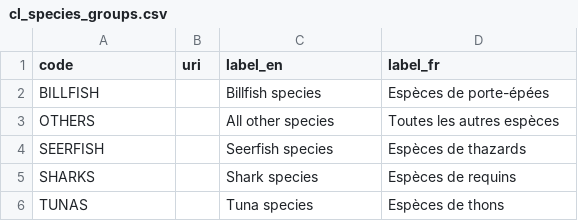
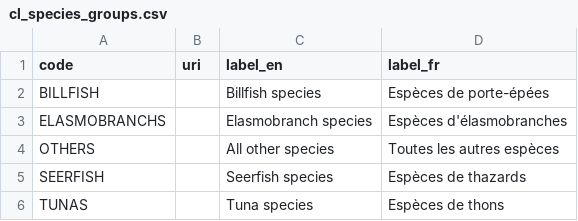
Before and after one commit to bastienird/fdi-codelists, a CSV file: regional/iotc/biology/cl_species_groups.csv, drawn as a sheet; removed rows and columns are numbered as before the commit, all else as after; the diff names each change by its address in the sheet, - before the commit and + after, or states it on an @@ line.

```diff
--- a/regional/iotc/biology/cl_species_groups.csv
+++ b/regional/iotc/biology/cl_species_groups.csv
+row 3: ELASMOBRANCHS |  | Elasmobranch species | Espèces d'élasmobranches
-row 5: SHARKS |  | Shark species | Espèces de requins
```
Also changed, not shown: regional/iotc/biology/cl_species.csv.
